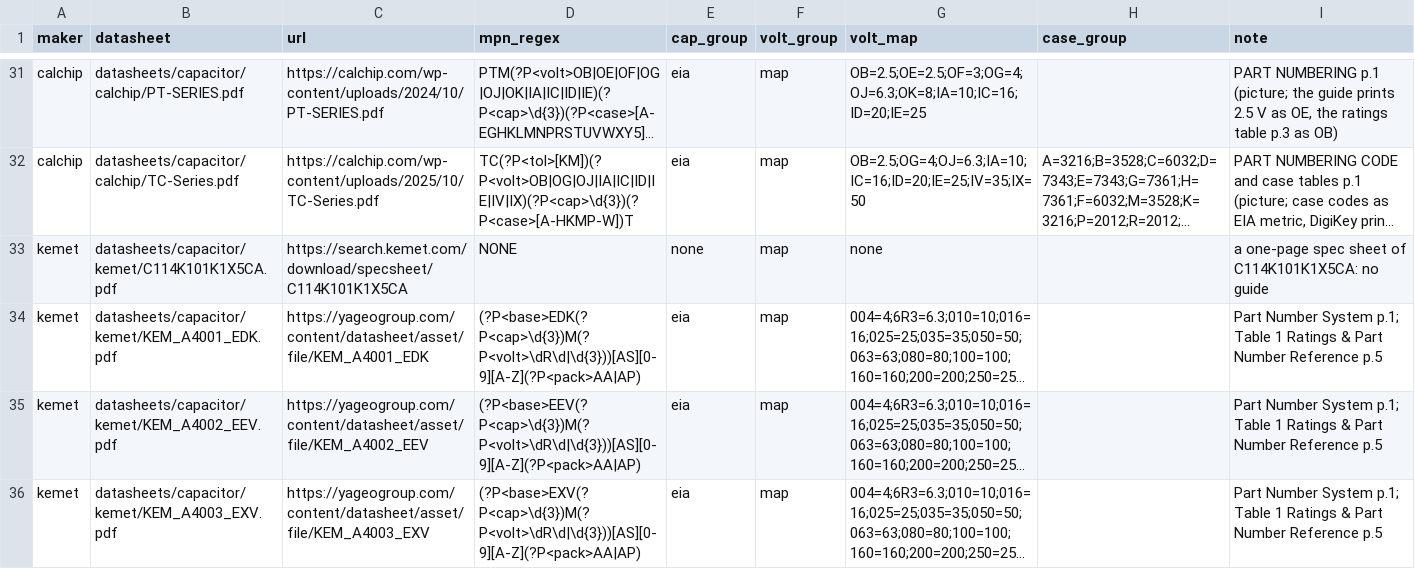
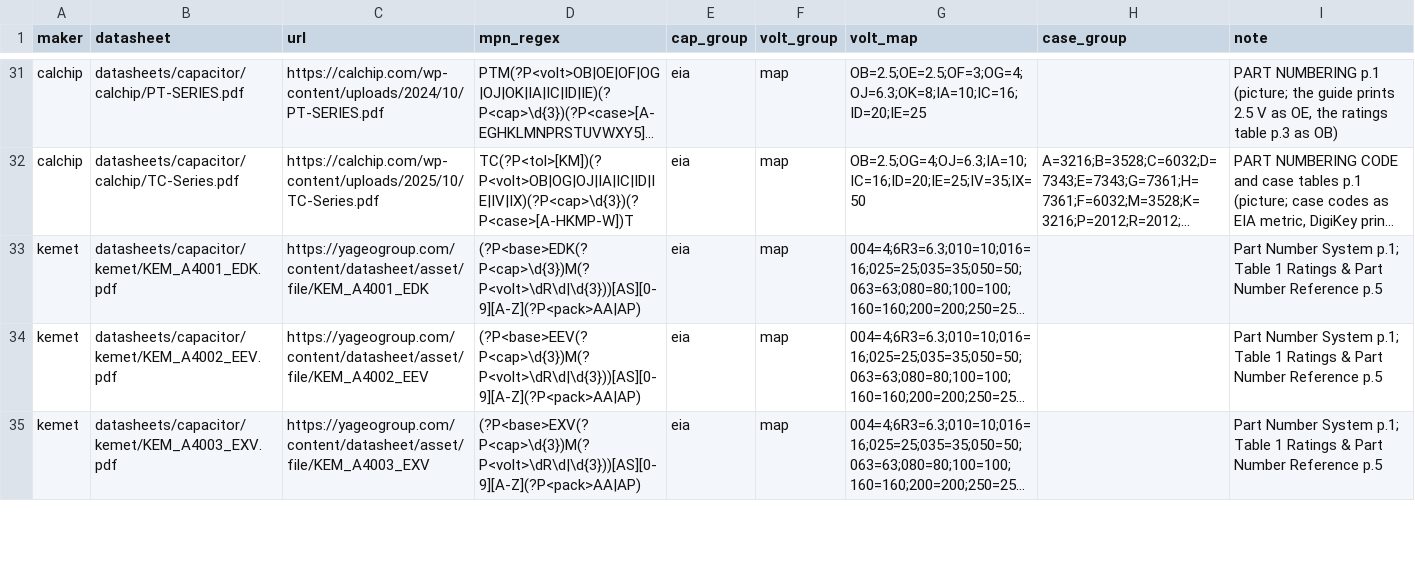
Before and after one commit to zaun/schematical, a TSV file: planning/plan-33-data/specs.tsv, drawn as a sheet; only a part is shown, gaps mark what is left out; long unchanged cells end in …; the diff names each change by its address in the sheet, - before the commit and + after, or states it on an @@ line.

```diff
--- a/planning/plan-33-data/specs.tsv
+++ b/planning/plan-33-data/specs.tsv
-row 33: kemet | datasheets/capacitor/kemet/C114K101K1X5CA.pdf | https://search.kemet.com/download/specsheet/C114K101K1X5CA | NONE | none | map | none |  | a one-page spec sheet of C114K101K1X5CA: no guide
```
Also changed, not shown: datasheets/capacitor/datasheets.tsv, planning/plan-33-data/buckets-empty.tsv, 10 other files.
